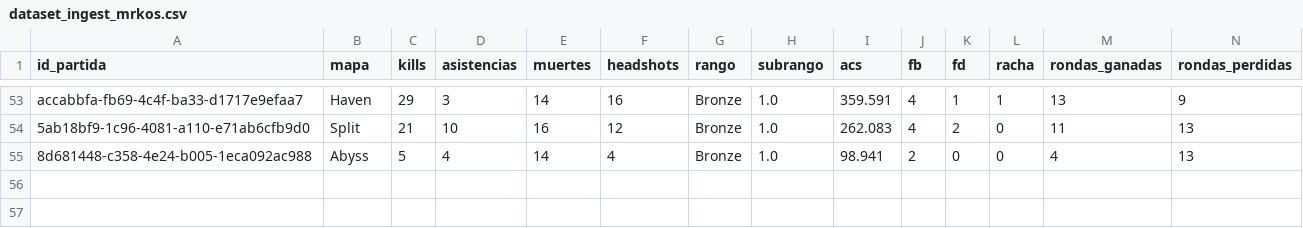
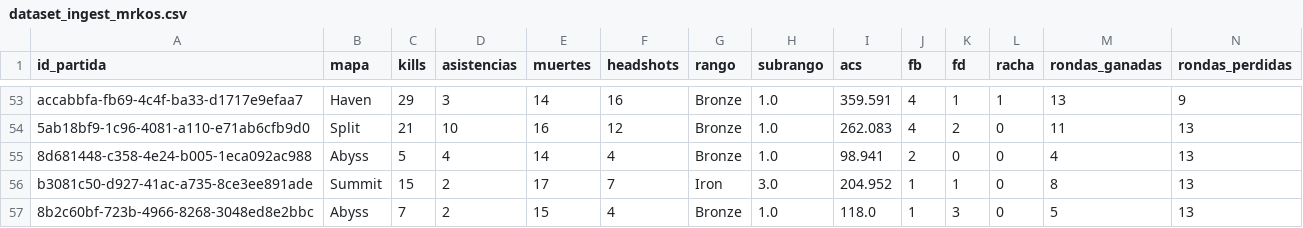
Before and after one commit to arondax/Proyecto-analisis, a CSV file: data/procesado/dataset_ingest_mrkos.csv, drawn as a sheet; only a part is shown, gaps mark what is left out; rows hold the shown columns only; the diff names each change by its address in the sheet, - before the commit and + after, or states it on an @@ line.

```diff
--- a/data/procesado/dataset_ingest_mrkos.csv
+++ b/data/procesado/dataset_ingest_mrkos.csv
+row 56: b3081c50-d927-41ac-a735-8ce3ee891ade | Summit | 15 | 2 | 17 | 7 | Iron | 3.0 | 204.952 | 1 | 1 | 0 | 8 | 13
+row 57: 8b2c60bf-723b-4966-8268-3048ed8e2bbc | Abyss | 7 | 2 | 15 | 4 | Bronze | 1.0 | 118.0 | 1 | 3 | 0 | 5 | 13
```
Also changed, not shown: data/procesado/dataset_ingest_VASQUEZ.csv, data/raw/dataset_VASQUEZ.csv, 8 other files.
